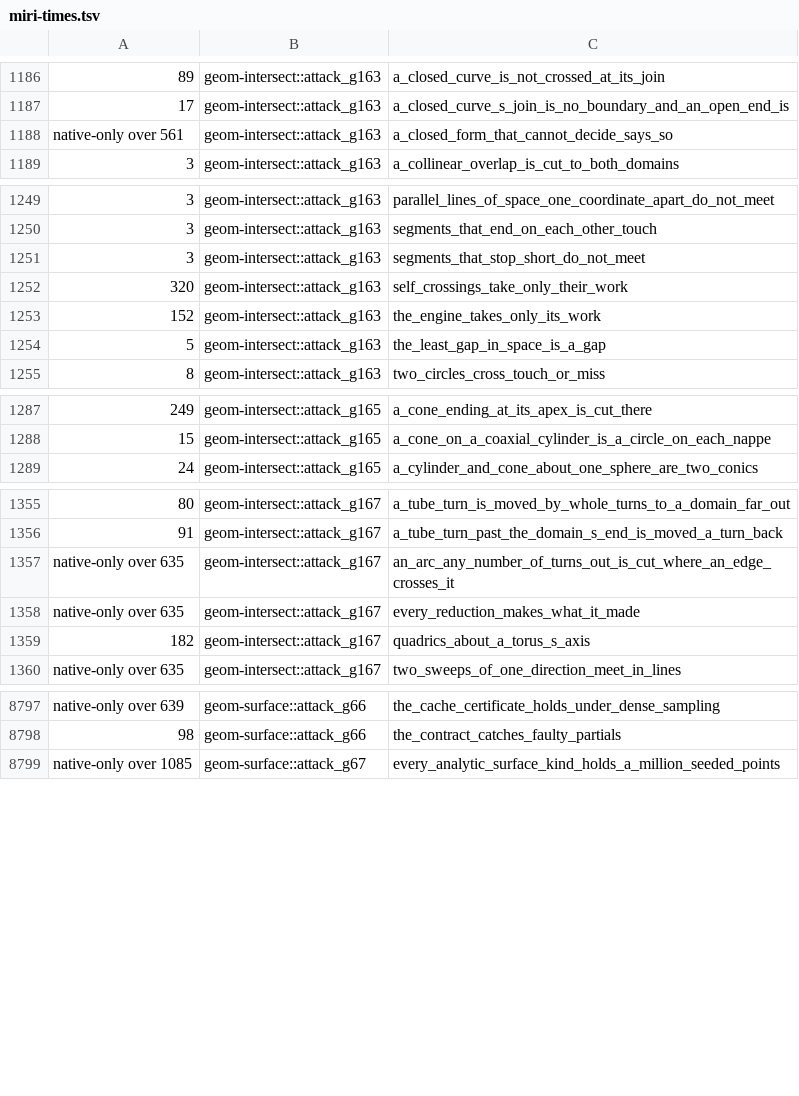
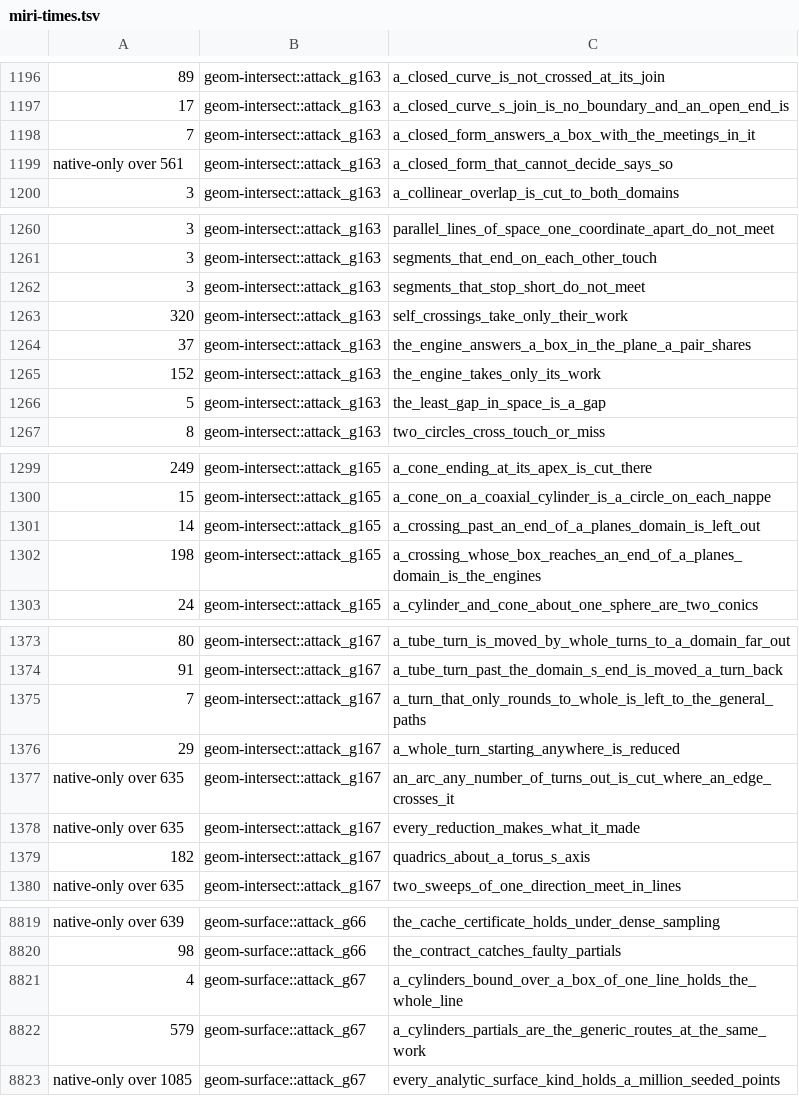
Before and after one commit to spareware-co-op/spareware, a TSV file: projects/engines/geometry/crates/geom-test/src/miri-times.tsv, drawn as a sheet; only a part is shown, gaps mark what is left out; the diff covers the shown part only; the diff names each change by its address in the sheet, - before the commit and + after, or states it on an @@ line.

```diff
--- a/projects/engines/geometry/crates/geom-test/src/miri-times.tsv
+++ b/projects/engines/geometry/crates/geom-test/src/miri-times.tsv
+row 1198: 7 | geom-intersect::attack_g163 | a_closed_form_answers_a_box_with_the_meetings_in_it
+row 1264: 37 | geom-intersect::attack_g163 | the_engine_answers_a_box_in_the_plane_a_pair_shares
+row 1301: 14 | geom-intersect::attack_g165 | a_crossing_past_an_end_of_a_planes_domain_is_left_out
+row 1302: 198 | geom-intersect::attack_g165 | a_crossing_whose_box_reaches_an_end_of_a_planes_domain_is_the_engines
+row 1375: 7 | geom-intersect::attack_g167 | a_turn_that_only_rounds_to_whole_is_left_to_the_general_paths
+row 1376: 29 | geom-intersect::attack_g167 | a_whole_turn_starting_anywhere_is_reduced
+row 8821: 4 | geom-surface::attack_g67 | a_cylinders_bound_over_a_box_of_one_line_holds_the_whole_line
+row 8822: 579 | geom-surface::attack_g67 | a_cylinders_partials_are_the_generic_routes_at_the_same_work
```
Also changed, not shown: 16 added rows and 4 edited cells elsewhere in this file, projects/engines/geometry/crates/geom-test/src/miri-may-stop.tsv.
